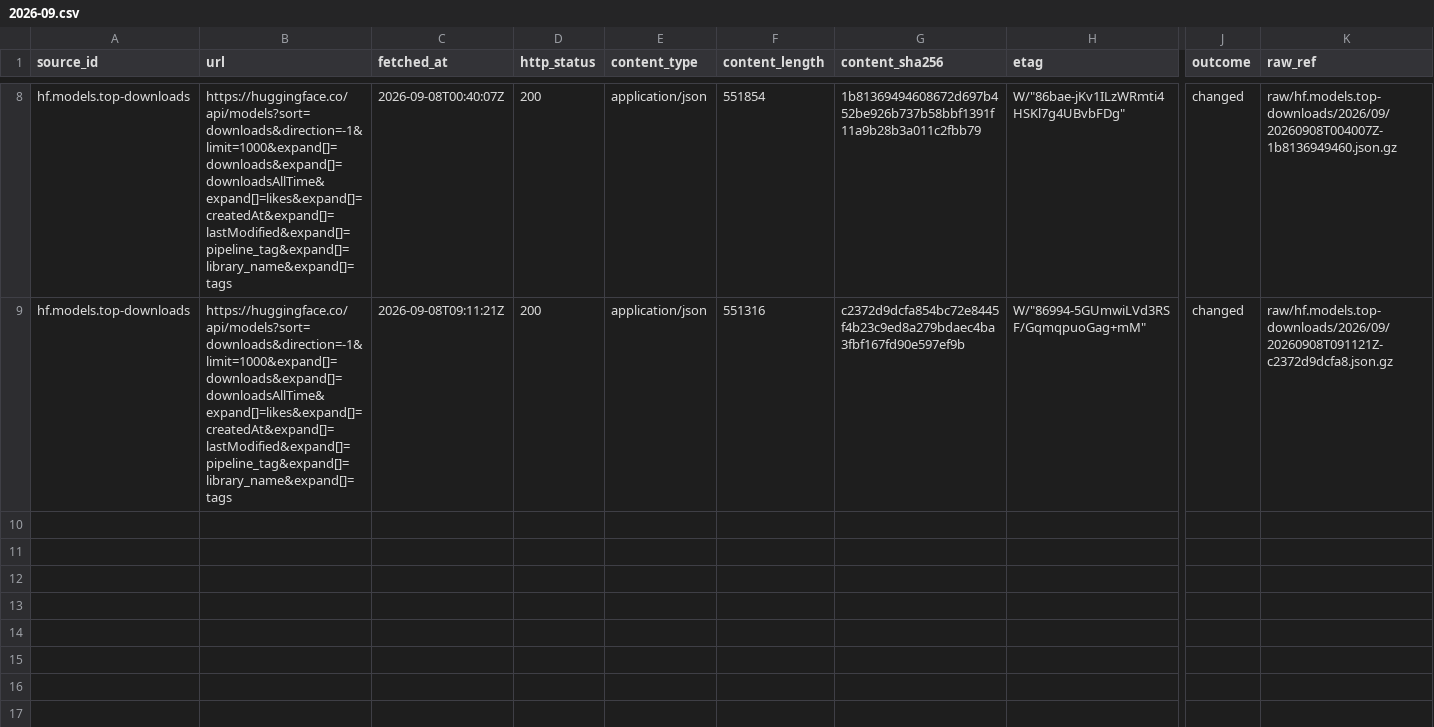
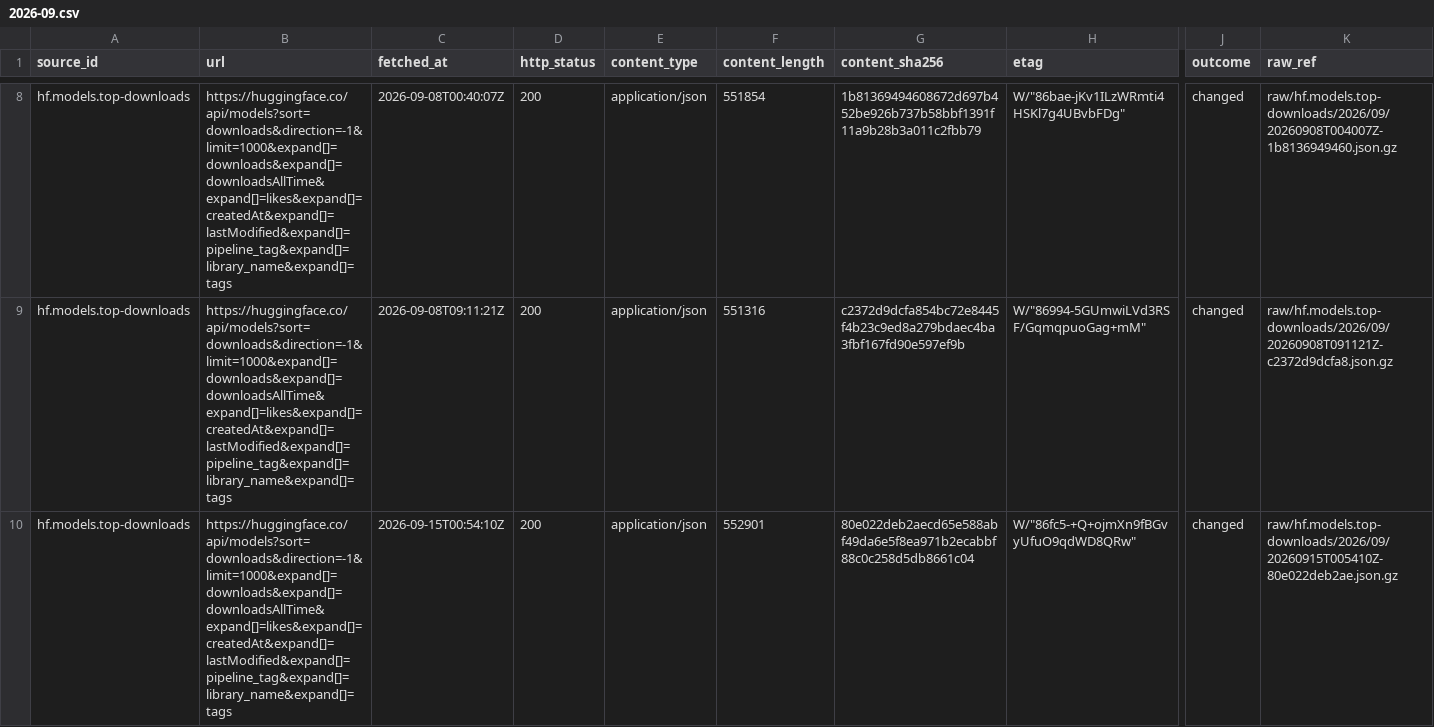
Before and after one commit to q3dresearch/wss-hugging-face, a CSV file: manifest/hf.models.top-downloads/2026-09.csv, drawn as a sheet; only a part is shown, gaps mark what is left out; rows hold the shown columns only; the diff names each change by its address in the sheet, - before the commit and + after, or states it on an @@ line.

```diff
--- a/manifest/hf.models.top-downloads/2026-09.csv
+++ b/manifest/hf.models.top-downloads/2026-09.csv
+row 10: hf.models.top-downloads | https://huggingface.co/api/models?sort=downloads&direction=-1&limit=1000&expand[]=downloads&expand[]=downloadsAllTime&expand[]=likes&expand[]=createdAt&expand[]=lastModified&expand[]=pipeline_tag&expand[]=library_name&expand[]=tags | 2026-09-15T00:54:10Z | 200 | application/json | 552901 | 80e022deb2aecd65e588abf49da6e5f8ea971b2ecabbf88c0c258d5db8661c04 | W/"86fc5-+Q+ojmXn9fBGvyUfuO9qdWD8QRw" | changed | raw/hf.models.top-downloads/2026/09/20260915T005410Z-80e022deb2ae.json.gz
```
Also changed, not shown: manifest/hf.datasets.top-downloads/2026-09.csv, manifest/hf.datasets.top-likes/2026-09.csv, 18 other files.
